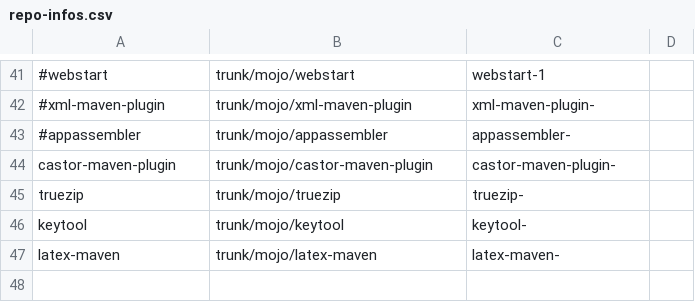
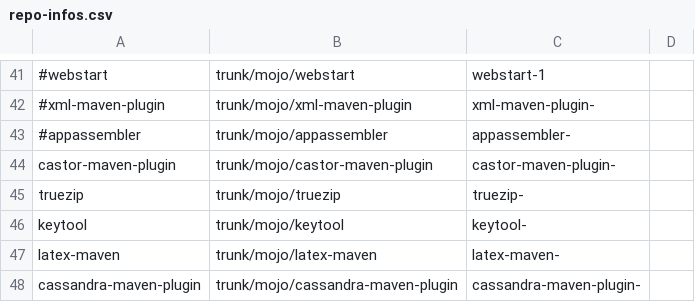
Before and after one commit to mojohaus/convert-to-git, a CSV file: repo-infos.csv, drawn as a sheet; only a part is shown, gaps mark what is left out; the diff names each change by its address in the sheet, - before the commit and + after, or states it on an @@ line.

Commit message:
Added cassandra

```diff
--- a/repo-infos.csv
+++ b/repo-infos.csv
+row 48: cassandra-maven-plugin | trunk/mojo/cassandra-maven-plugin | cassandra-maven-plugin-
```
